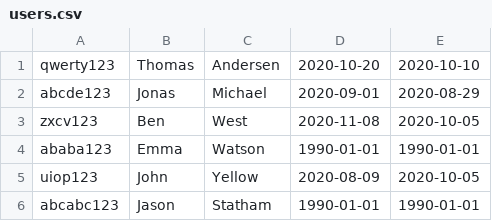
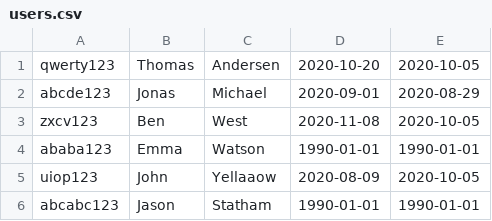
Before and after one commit to KeaMisfits/CoffeeMachine, a CSV file: users.csv, drawn as a sheet.

Commit message:
ss

```diff
--- a/users.csv
+++ b/users.csv
@@ -1,2 +1,2 @@
-qwerty123,Thomas,Andersen,2020-10-20,2020-10-10
+qwerty123,Thomas,Andersen,2020-10-20,2020-10-05
 abcde123,Jonas,Michael,2020-09-01,2020-08-29
@@ -4,3 +4,3 @@ zxcv123,Ben,West,2020-11-08,2020-10-05
 ababa123,Emma,Watson,1990-01-01,1990-01-01
-uiop123,John,Yellow,2020-08-09,2020-10-05
+uiop123,John,Yellaaow,2020-08-09,2020-10-05
 abcabc123,Jason,Statham,1990-01-01,1990-01-01
```
